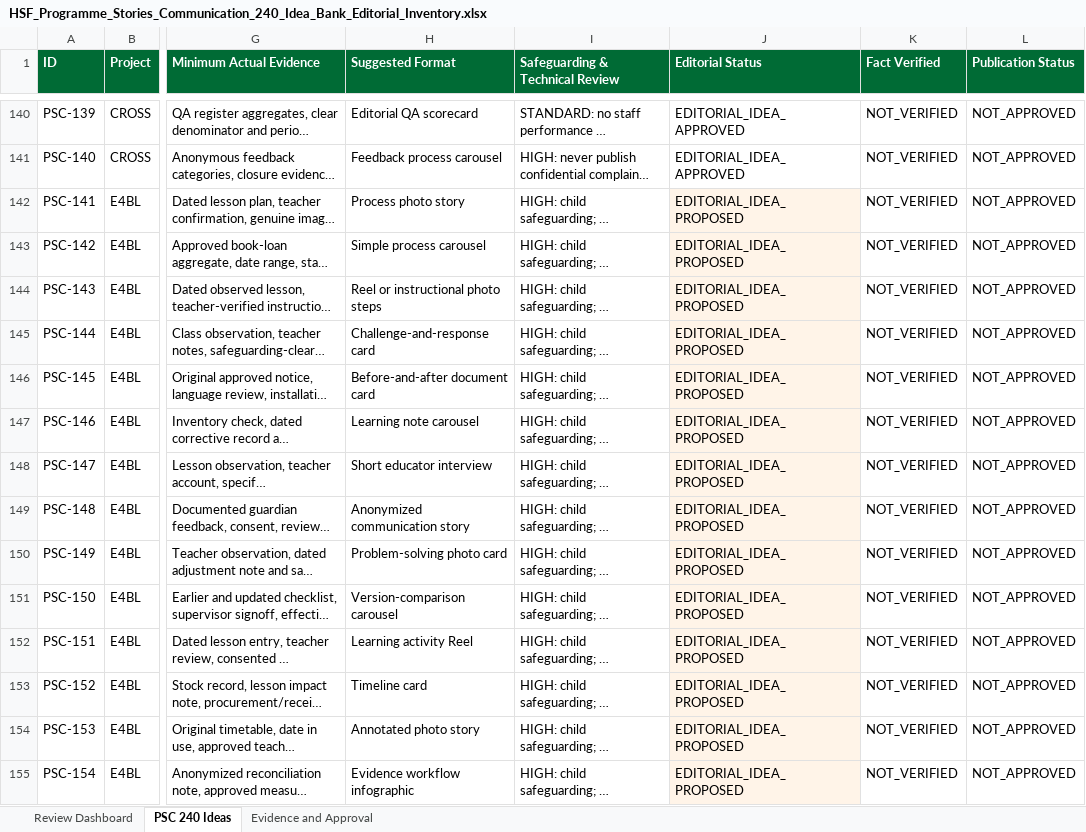
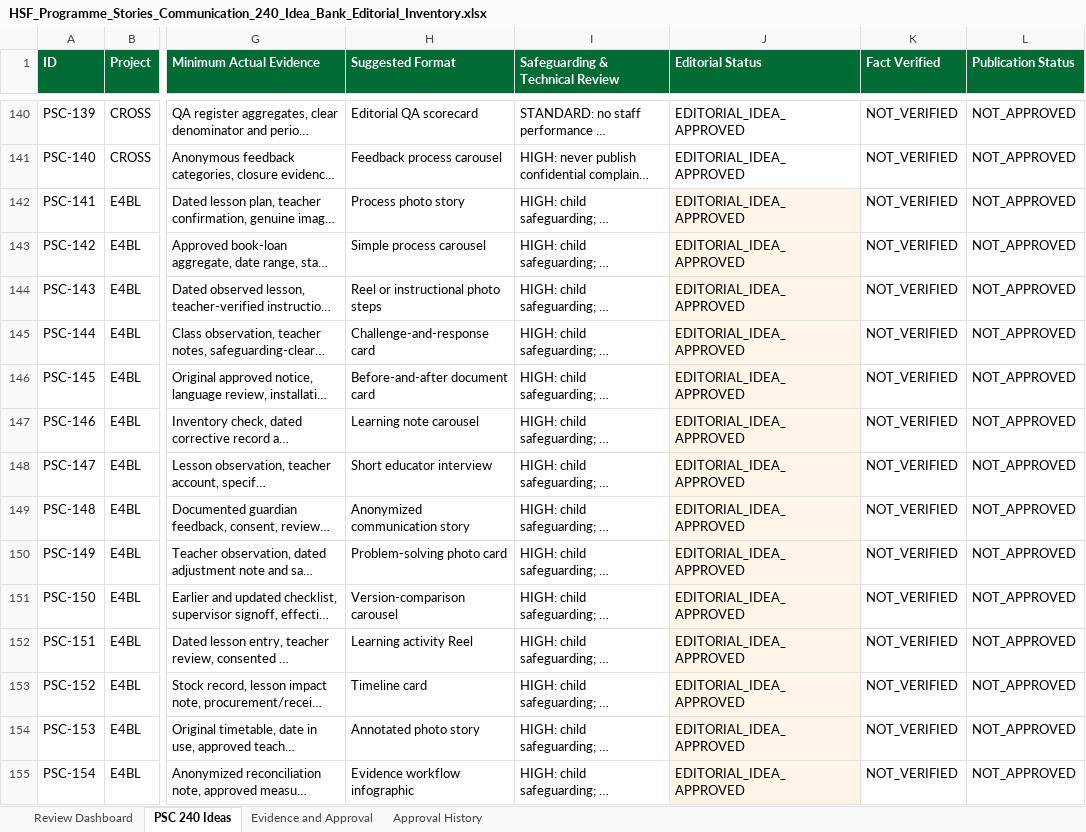
Before and after one commit to SaifulIslamDS/hsfdigitalhub, an Excel workbook: communication/research/HSF_Programme_Stories_Communication_240_Idea_Bank_Editorial_Inventory.xlsx, sheet PSC 240 Ideas, drawn as a sheet; only a part is shown, gaps mark what is left out; long unchanged cells end in …; values as stored, in another font and other column widths than the file's, no borders; the diff covers the shown part only; the diff names each change by its address in the sheet, - before the commit and + after, or states it on an @@ line.

Commit message:
Approve 200 reviewed editorial ideas for planning v1.10.1

```diff
--- a/communication/research/HSF_Programme_Stories_Communication_240_Idea_Bank_Editorial_Inventory.xlsx (sheet PSC 240 Ideas)
+++ b/communication/research/HSF_Programme_Stories_Communication_240_Idea_Bank_Editorial_Inventory.xlsx (sheet PSC 240 Ideas)
+sheet tab: Approval History
-J142:J155 (Editorial Status): EDITORIAL_IDEA_PROPOSED
+J142:J155 (Editorial Status): EDITORIAL_IDEA_APPROVED
```
Also changed, not shown: 86 edited cells elsewhere in this sheet, sheet Review Dashboard, sheet Evidence and Approval, communication/research/HSF_Knowledge_Data_Insight_260_Idea_Bank_Editorial_Inventory.xlsx, 37 other files.
